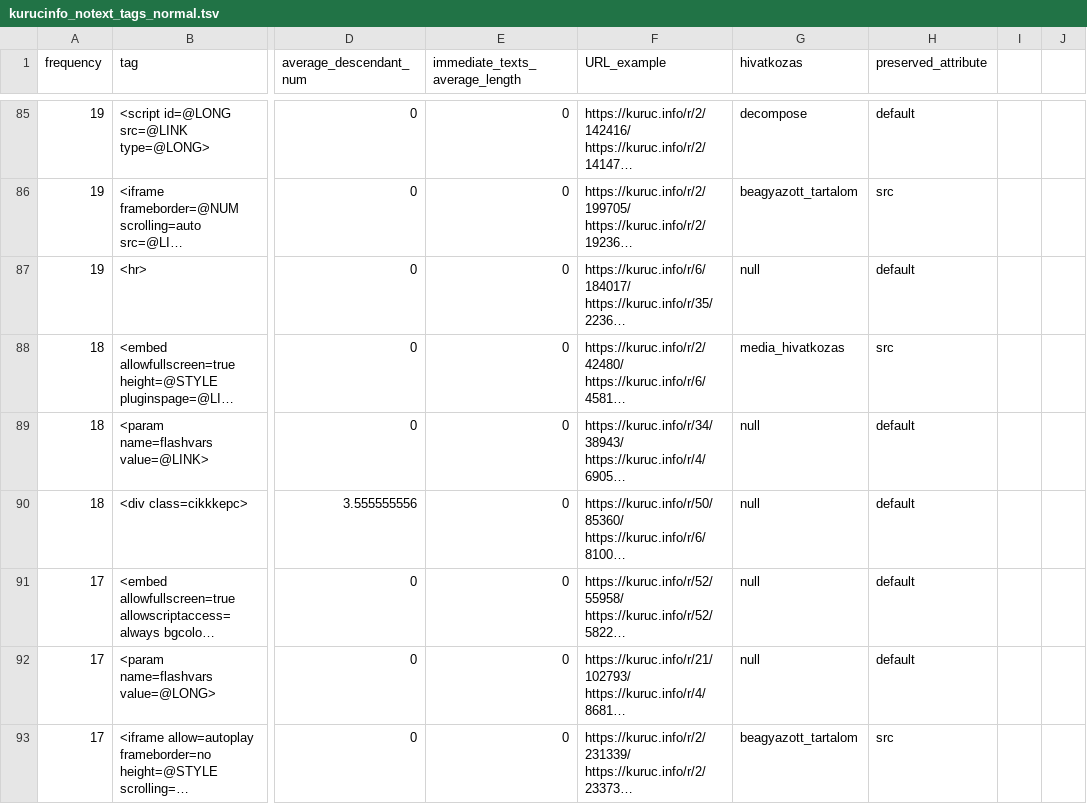
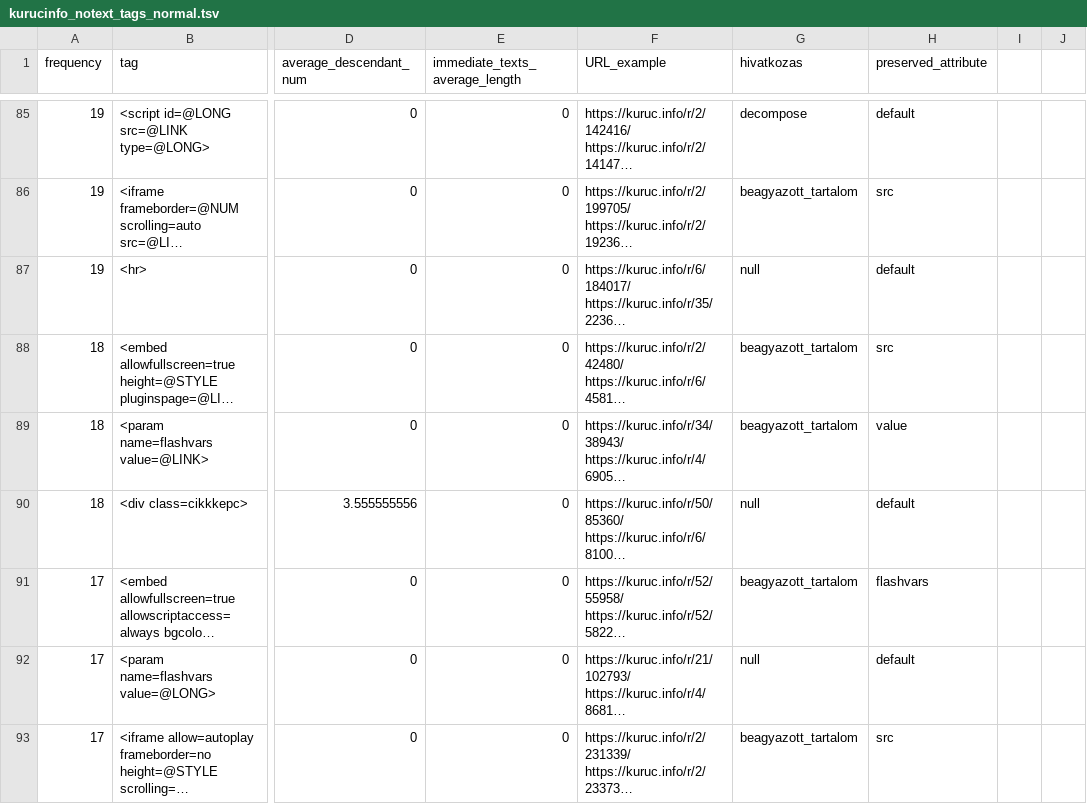
Before and after one commit to ELTE-DH/HTML2TEI, a TSV file: configs/kurucinfo/kurucinfo_notext_tags_normal.tsv, drawn as a sheet; only a part is shown, gaps mark what is left out; long unchanged cells end in …; the diff covers the shown part only; the diff names each change by its address in the sheet, - before the commit and + after, or states it on an @@ line.

Commit message:
kuruc fixes

```diff
--- a/configs/kurucinfo/kurucinfo_notext_tags_normal.tsv
+++ b/configs/kurucinfo/kurucinfo_notext_tags_normal.tsv
-G88 (hivatkozas): media_hivatkozas
+G88 (hivatkozas): beagyazott_tartalom
-G89 (hivatkozas): null
+G89 (hivatkozas): beagyazott_tartalom
-H89 (preserved_attribute): default
+H89 (preserved_attribute): value
-G91 (hivatkozas): null
+G91 (hivatkozas): beagyazott_tartalom
-H91 (preserved_attribute): default
+H91 (preserved_attribute): flashvars
```
Also changed, not shown: 115 edited cells elsewhere in this file, 1 other file.
